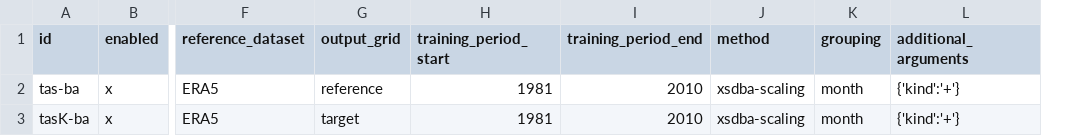
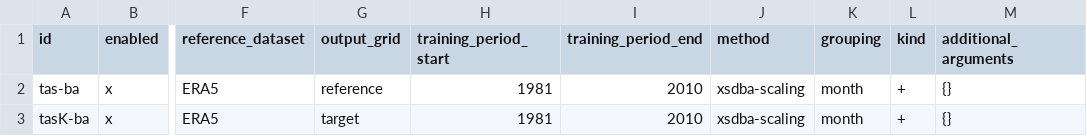
Before and after one commit to Klimaatlas/KAPy, a TSV file: workflow/testing/biasAdjustment.tsv, drawn as a sheet; only a part is shown, gaps mark what is left out; addresses are those after the commit; the diff names each change by its address in the sheet, - before the commit and + after, or states it on an @@ line.

Commit message:
#202 Add kind as a required argument

```diff
--- a/workflow/testing/biasAdjustment.tsv
+++ b/workflow/testing/biasAdjustment.tsv
+column L (kind), rows 2-3: + | +
-M2:M3 (additional_arguments): {'kind':'+'}
+M2:M3 (additional_arguments): {}
```
Also changed, not shown: 3 other files.
